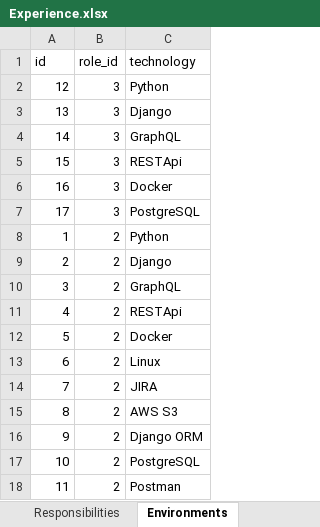
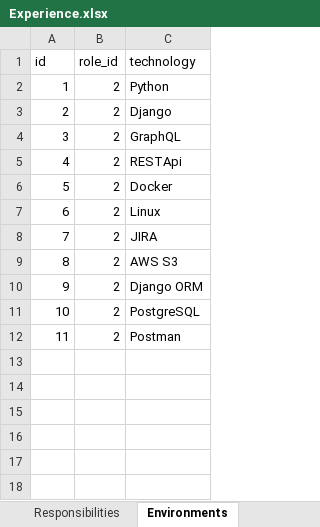
Before and after one commit to mehediH-shakil/mehediH-shakil.github.io, an Excel workbook: static/data/Experience.xlsx, sheet Environments, drawn as a sheet; values as stored, in another font and other column widths than the file's, no borders; the diff names each change by its address in the sheet, - before the commit and + after, or states it on an @@ line.

Commit message:
Update experience sheet

```diff
--- a/static/data/Experience.xlsx (sheet Environments)
+++ b/static/data/Experience.xlsx (sheet Environments)
-row 2: 12 | 3 | Python
-row 3: 13 | 3 | Django
-row 4: 14 | 3 | GraphQL
-row 5: 15 | 3 | RESTApi
-row 6: 16 | 3 | Docker
-row 7: 17 | 3 | PostgreSQL
```
